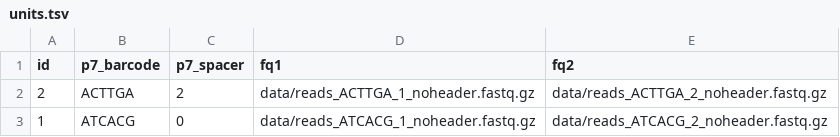
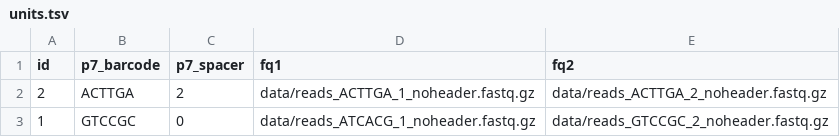
Before and after one commit to snakemake-workflows/rad-seq-stacks, a TSV file: .test/units.tsv, drawn as a sheet.

Commit message:
Updated ddRAGE comfig to use a different second p7 barcode. The new starts with G and is easier to distinguish from both the other p7 BC and all p5 barcodes.

```diff
--- a/.test/units.tsv
+++ b/.test/units.tsv
@@ -2,2 +2,2 @@ id	p7_barcode	p7_spacer	fq1	fq2
 2	ACTTGA	2	data/reads_ACTTGA_1_noheader.fastq.gz	data/reads_ACTTGA_2_noheader.fastq.gz
-1	ATCACG	0	data/reads_ATCACG_1_noheader.fastq.gz	data/reads_ATCACG_2_noheader.fastq.gz
+1	GTCCGC	0	data/reads_ATCACG_1_noheader.fastq.gz	data/reads_GTCCGC_2_noheader.fastq.gz
```
Also changed, not shown: 2 other files.
